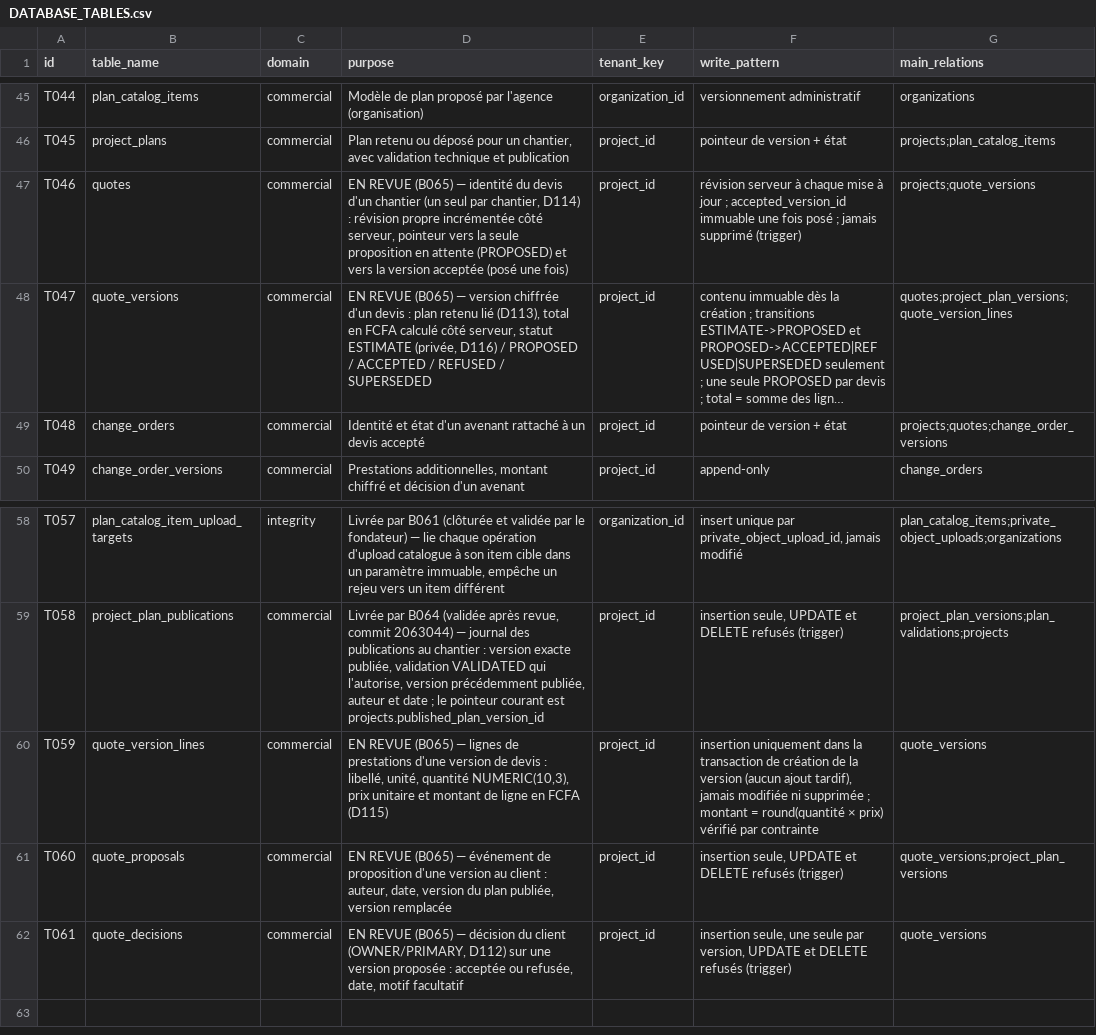
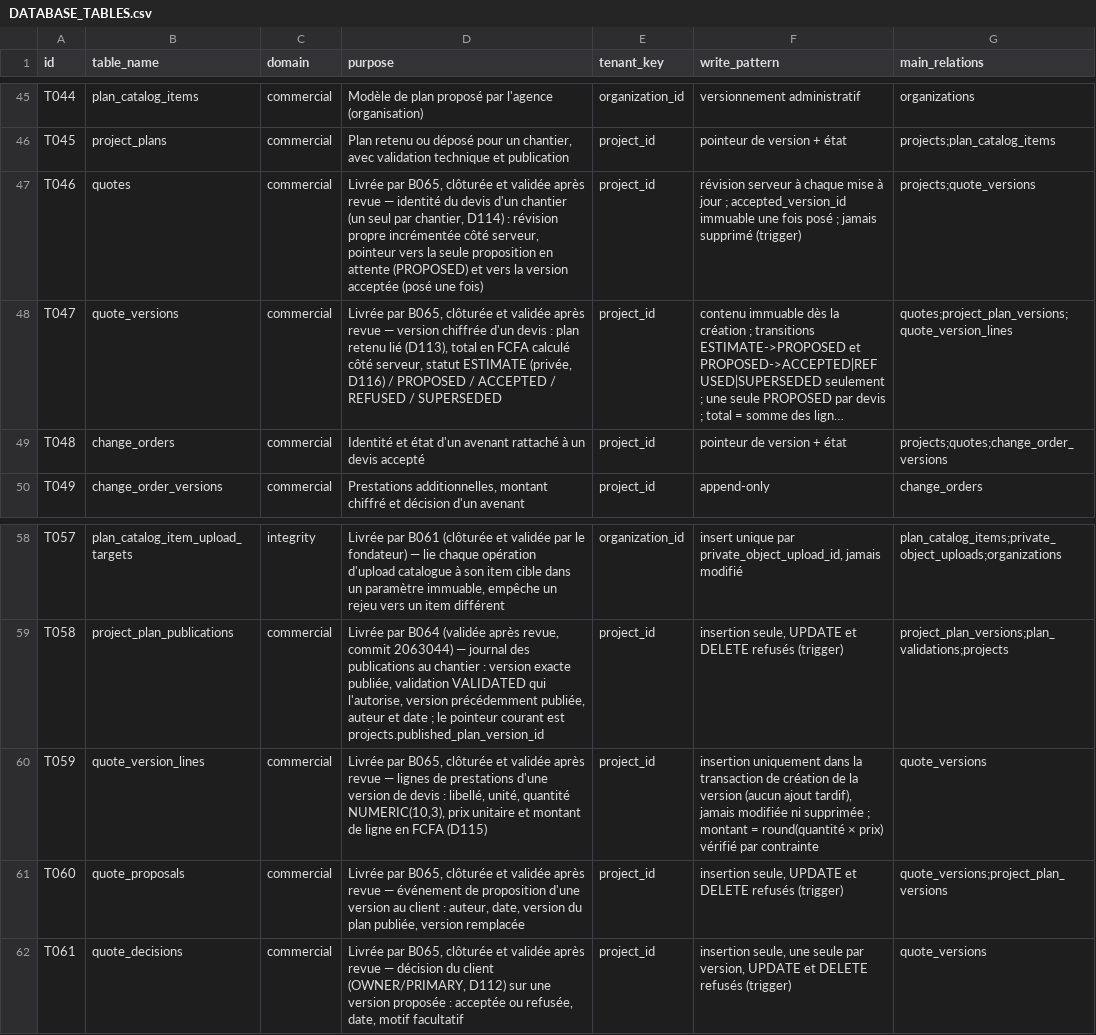
Before and after one commit to oumartata/ChantierLive, a CSV file: DATABASE_TABLES.csv, drawn as a sheet; only a part is shown, gaps mark what is left out; long unchanged cells end in …; the diff names each change by its address in the sheet, - before the commit and + after, or states it on an @@ line.

```diff
--- a/DATABASE_TABLES.csv
+++ b/DATABASE_TABLES.csv
-D47 (purpose): EN REVUE (B065) — identité…
+D47 (purpose): Livrée par B065, clôturée et validée après revue — identité…
-D48 (purpose): EN REVUE (B065) — version…
+D48 (purpose): Livrée par B065, clôturée et validée après revue — version…
-D60 (purpose): EN REVUE (B065) — lignes…
+D60 (purpose): Livrée par B065, clôturée et validée après revue — lignes…
-D61 (purpose): EN REVUE (B065) — événement…
+D61 (purpose): Livrée par B065, clôturée et validée après revue — événement…
-D62 (purpose): EN REVUE (B065) — décision…
+D62 (purpose): Livrée par B065, clôturée et validée après revue — décision…
```
Also changed, not shown: MIGRATION_ORDER.csv, 2 other files.
